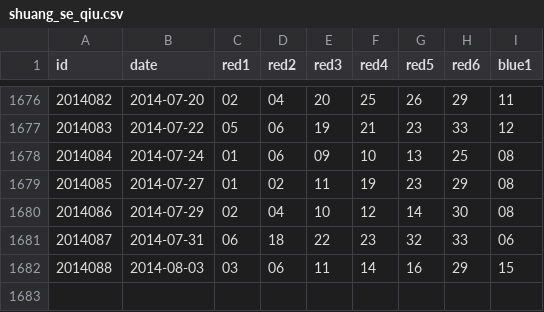
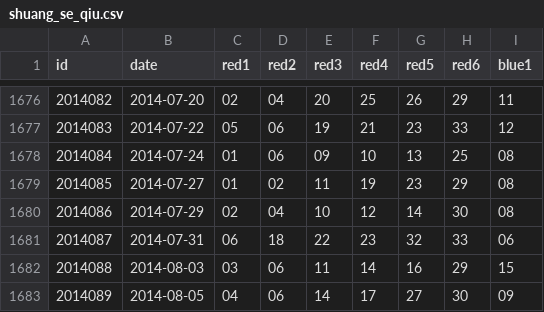
Before and after one commit to lyuehh/open-data, a CSV file: lottery/shuang_se_qiu.csv, drawn as a sheet; only a part is shown, gaps mark what is left out.

Commit message:
auto update

```diff
--- a/lottery/shuang_se_qiu.csv
+++ b/lottery/shuang_se_qiu.csv
@@ -1682 +1682,2 @@ id,date,red1,red2,red3,red4,red5,red6,blue1
 2014088,2014-08-03,03,06,11,14,16,29,15
+2014089,2014-08-05,04,06,14,17,27,30,09
```
